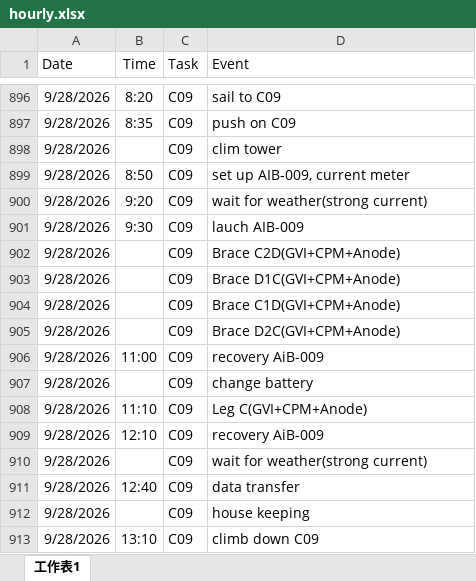
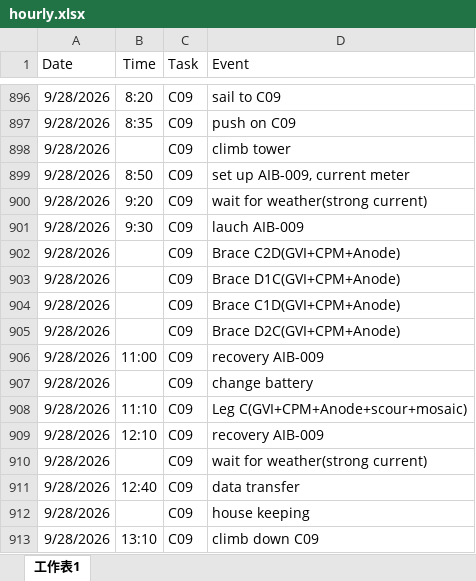
Before and after one commit to starrynight850509-dotcom/offshore-dashboard, an Excel workbook: hourly.xlsx, sheet 工作表1, drawn as a sheet; only a part is shown, gaps mark what is left out; values as stored, in another font and other column widths than the file's, no borders; the diff covers the shown part only; the diff names each change by its address in the sheet, - before the commit and + after, or states it on an @@ line.

```diff
--- a/hourly.xlsx (sheet 工作表1)
+++ b/hourly.xlsx (sheet 工作表1)
-D898 (Event): clim tower
+D898 (Event): climb tower
-D906 (Event): recovery AiB-009
+D906 (Event): recovery AIB-009
-D908 (Event): Leg C(GVI+CPM+Anode)
+D908 (Event): Leg C(GVI+CPM+Anode+scour+mosaic)
-D909 (Event): recovery AiB-009
+D909 (Event): recovery AIB-009
```
Also changed, not shown: 26 added rows elsewhere in this sheet, progress.xlsx, 3 other files.
